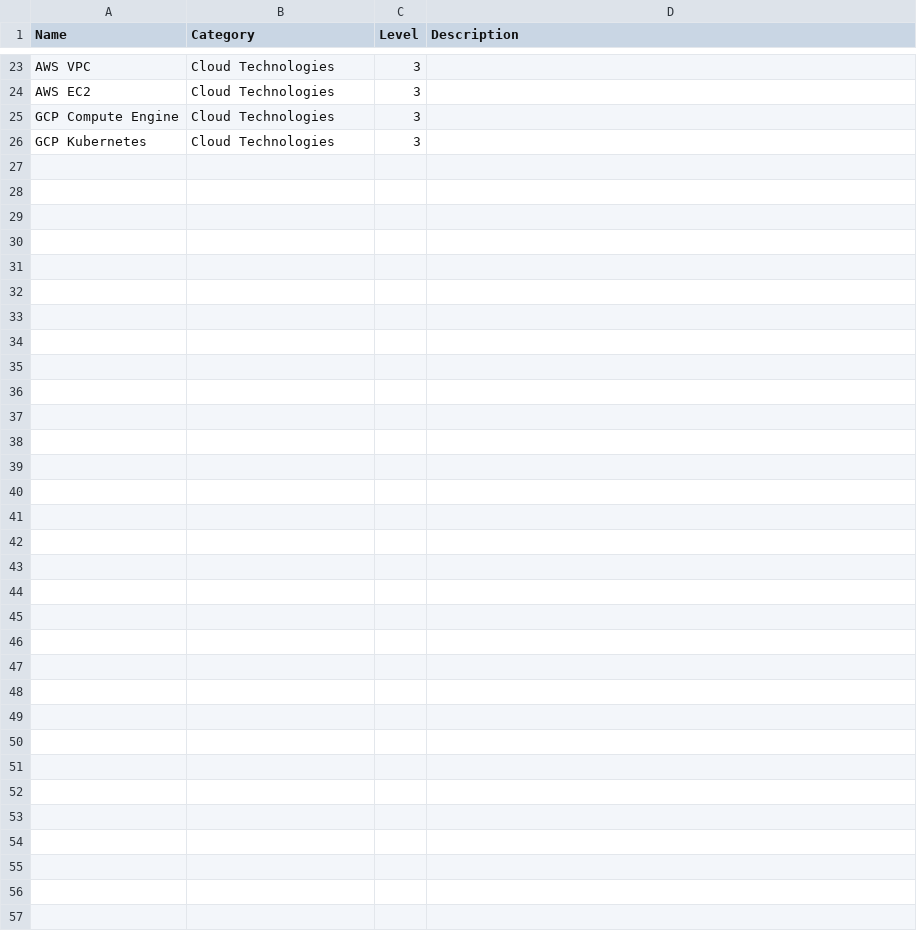
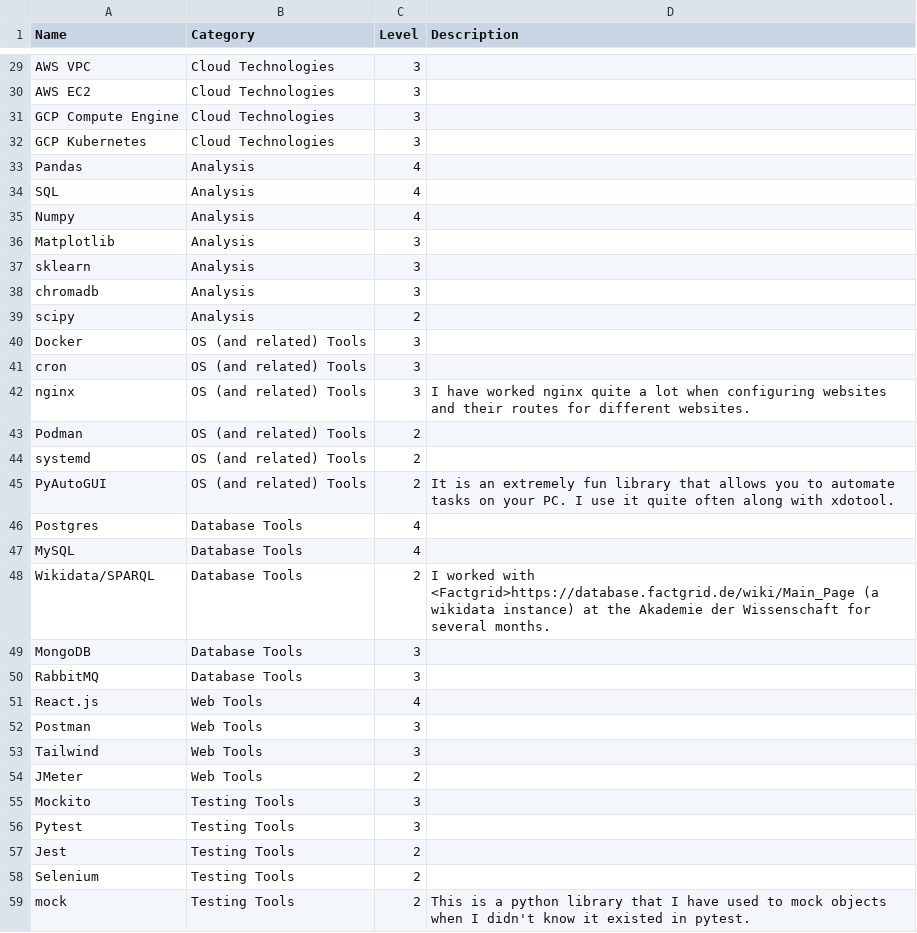
Before and after one commit to thisHermit/basharjaankhan, a CSV file: content/skills.csv, drawn as a sheet; only a part is shown, gaps mark what is left out; the diff covers the shown part only; the diff names each change by its address in the sheet, - before the commit and + after, or states it on an @@ line.

```diff
--- a/content/skills.csv
+++ b/content/skills.csv
+row 33: Pandas | Analysis | 4
+row 34: SQL | Analysis | 4
+row 35: Numpy | Analysis | 4
+row 36: Matplotlib | Analysis | 3
+row 37: sklearn | Analysis | 3
+row 38: chromadb | Analysis | 3
+row 39: scipy | Analysis | 2
+row 40: Docker | OS (and related) Tools | 3
+row 41: cron | OS (and related) Tools | 3
+row 42: nginx | OS (and related) Tools | 3 | I have worked nginx quite a lot when configuring websites and their routes for different websites.
+row 43: Podman | OS (and related) Tools | 2
+row 44: systemd | OS (and related) Tools | 2
+row 45: PyAutoGUI | OS (and related) Tools | 2 | It is an extremely fun library that allows you to automate tasks on your PC. I use it quite often along with xdotool.
+row 46: Postgres | Database Tools | 4
+row 47: MySQL | Database Tools | 4
+row 48: Wikidata/SPARQL | Database Tools | 2 | I worked with <Factgrid>https://database.factgrid.de/wiki/Main_Page (a wikidata instance) at the Akademie der Wissenschaft for several months.
+row 49: MongoDB | Database Tools | 3
+row 50: RabbitMQ | Database Tools | 3
+row 51: React.js | Web Tools | 4
+row 52: Postman | Web Tools | 3
+row 53: Tailwind | Web Tools | 3
+row 54: JMeter | Web Tools | 2
+row 55: Mockito | Testing Tools | 3
+row 56: Pytest | Testing Tools | 3
+row 57: Jest | Testing Tools | 2
+row 58: Selenium | Testing Tools | 2
+row 59: mock | Testing Tools | 2 | This is a python library that I have used to mock objects when I didn't know it existed in pytest.
```
Also changed, not shown: 6 added rows and 4 edited cells elsewhere in this file, 7 other files.
